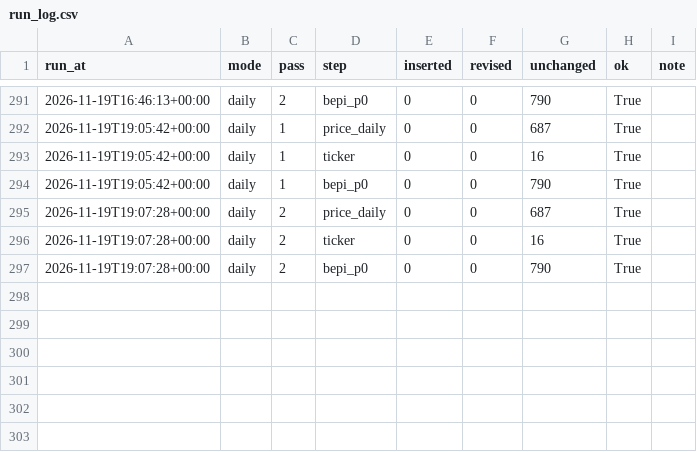
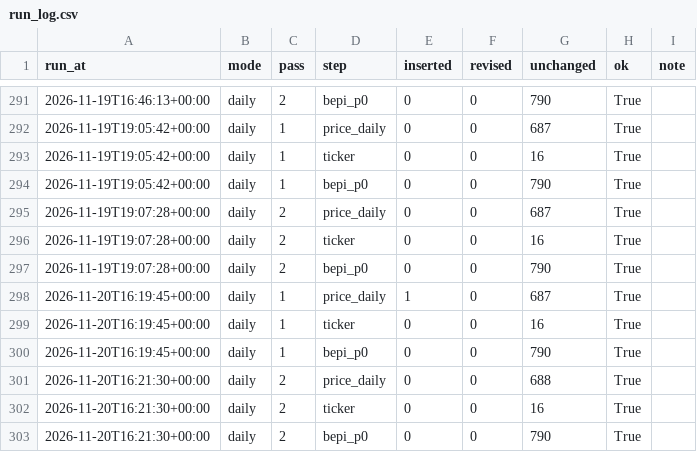
Before and after one commit to booluckgmie/mpob-my, a CSV file: data/lake/gold/run_log.csv, drawn as a sheet; only a part is shown, gaps mark what is left out; the diff names each change by its address in the sheet, - before the commit and + after, or states it on an @@ line.

Commit message:
data: daily refresh 2026-11-20

```diff
--- a/data/lake/gold/run_log.csv
+++ b/data/lake/gold/run_log.csv
+row 298: 2026-11-20T16:19:45+00:00 | daily | 1 | price_daily | 1 | 0 | 687 | True
+row 299: 2026-11-20T16:19:45+00:00 | daily | 1 | ticker | 0 | 0 | 16 | True
+row 300: 2026-11-20T16:19:45+00:00 | daily | 1 | bepi_p0 | 0 | 0 | 790 | True
+row 301: 2026-11-20T16:21:30+00:00 | daily | 2 | price_daily | 0 | 0 | 688 | True
+row 302: 2026-11-20T16:21:30+00:00 | daily | 2 | ticker | 0 | 0 | 16 | True
+row 303: 2026-11-20T16:21:30+00:00 | daily | 2 | bepi_p0 | 0 | 0 | 790 | True
```
Also changed, not shown: 5 other files.
